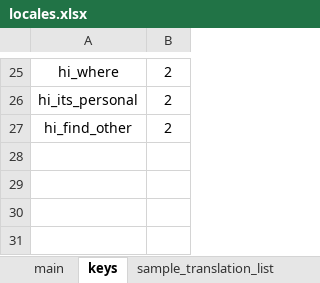
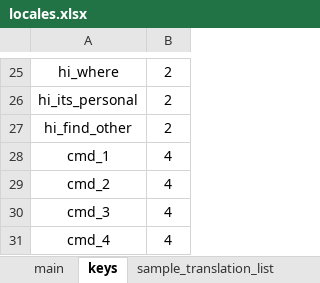
Before and after one commit to lesh6295-png/Karen, an Excel workbook: Assets/locales.xlsx, sheet keys, drawn as a sheet; only a part is shown, gaps mark what is left out; values as stored, in another font and other column widths than the file's, no borders; the diff names each change by its address in the sheet, - before the commit and + after, or states it on an @@ line.

```diff
--- a/Assets/locales.xlsx (sheet keys)
+++ b/Assets/locales.xlsx (sheet keys)
+row 28: cmd_1 | 4
+row 29: cmd_2 | 4
+row 30: cmd_3 | 4
+row 31: cmd_4 | 4
```
Also changed, not shown: sheet en-US, sheet ru-RU, sheet main, 9 other files.
